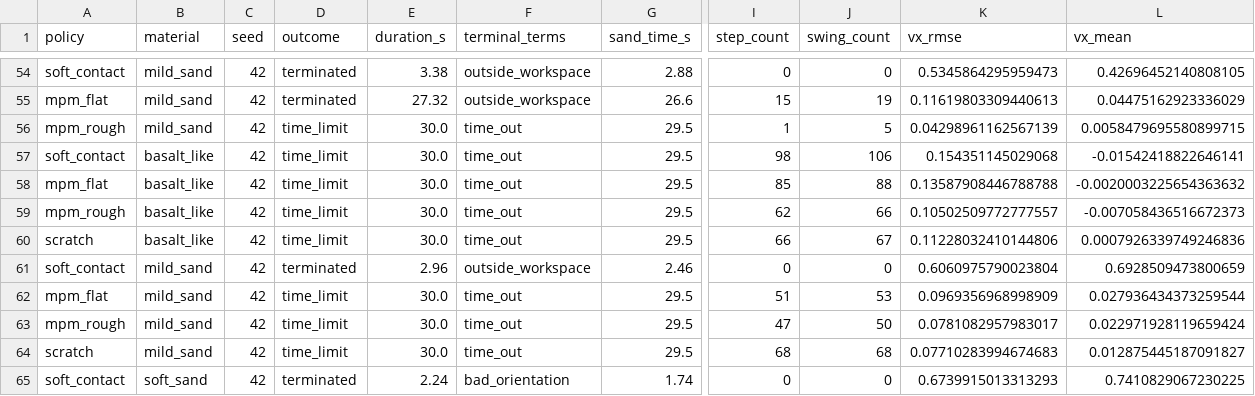
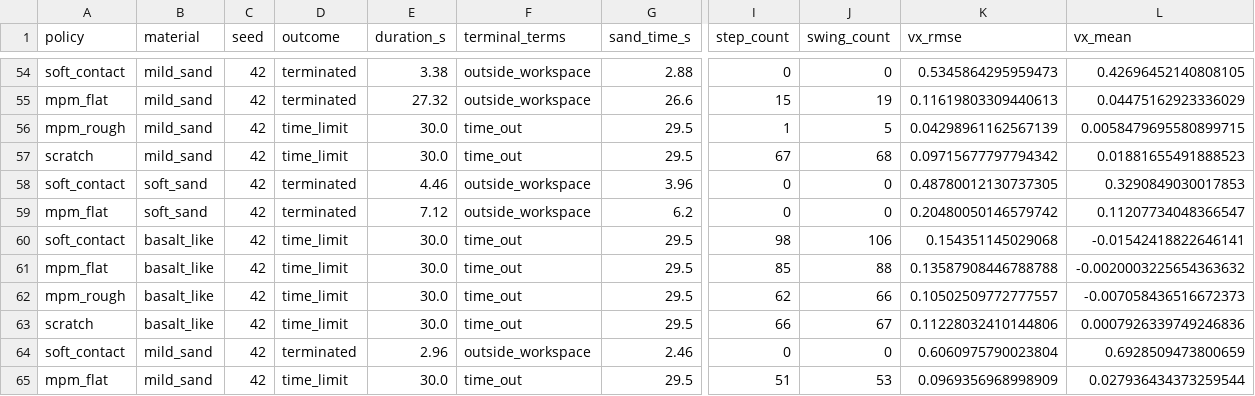
Before and after one commit to jnskkmhr/policy_benchmark, a CSV file: data/four_policy_20261022/summary.csv, drawn as a sheet; only a part is shown, gaps mark what is left out; the shorter side is filled out with more unchanged rows; rows hold the shown columns only; the diff names each change by its address in the sheet, - before the commit and + after, or states it on an @@ line.

```diff
--- a/data/four_policy_20261022/summary.csv
+++ b/data/four_policy_20261022/summary.csv
+row 57: scratch | mild_sand | 42 | time_limit | 30.0 | time_out | 29.5 | 67 | 68 | 0.09715677797794342 | 0.01881655491888523
+row 58: soft_contact | soft_sand | 42 | terminated | 4.46 | outside_workspace | 3.96 | 0 | 0 | 0.48780012130737305 | 0.3290849030017853
+row 59: mpm_flat | soft_sand | 42 | terminated | 7.12 | outside_workspace | 6.2 | 0 | 0 | 0.20480050146579742 | 0.11207734048366547
```
Also changed, not shown: 41 other files.
